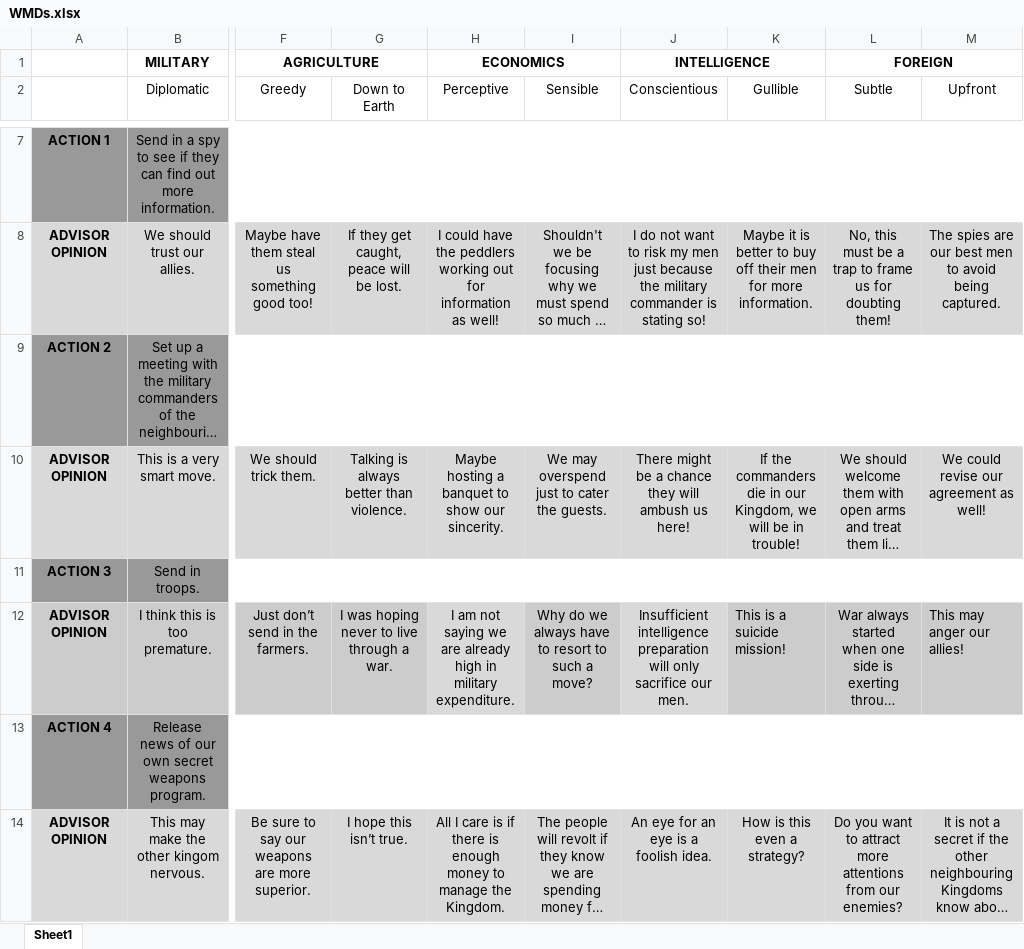
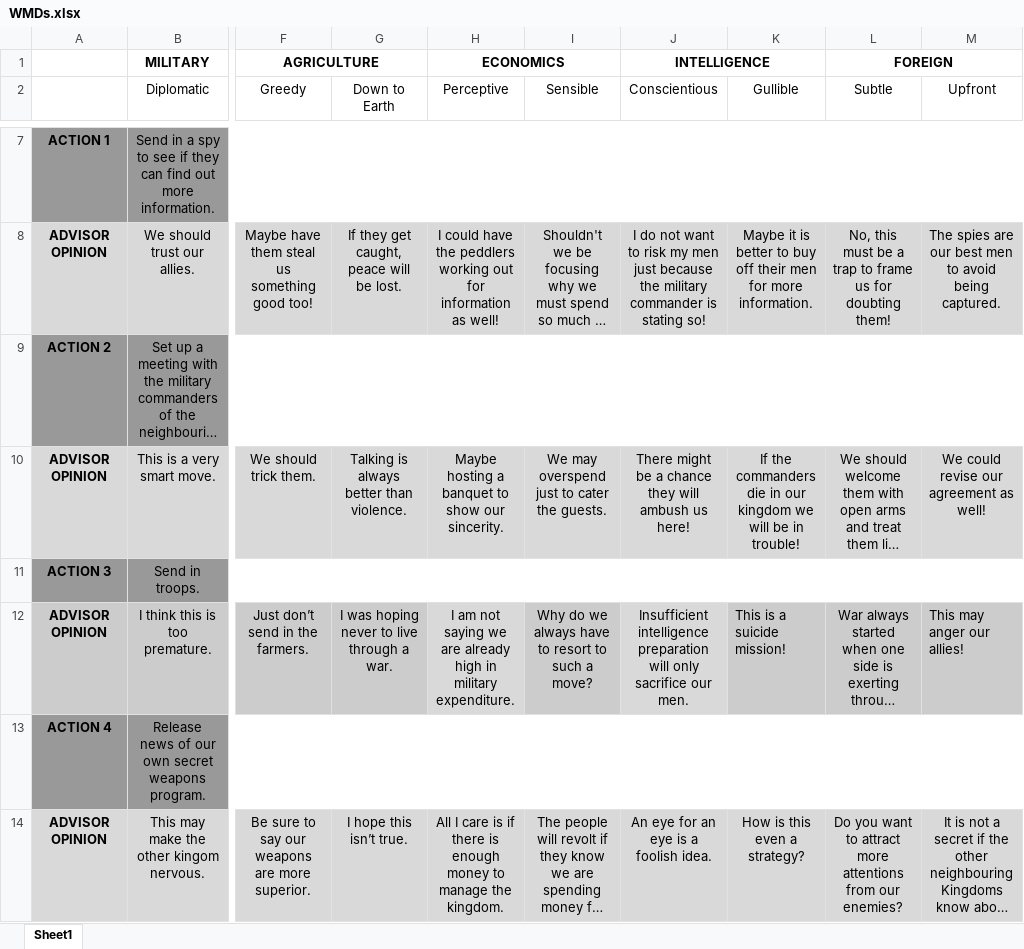
Before and after one commit to zebenman/DECO3801-Synergistics, an Excel workbook: Stories/WMDs.xlsx, sheet Sheet1, drawn as a sheet; only a part is shown, gaps mark what is left out; long unchanged cells end in …; values as stored, in another font and other column widths than the file's, no borders; the diff covers the shown part only; the diff names each change by its address in the sheet, - before the commit and + after, or states it on an @@ line.

```diff
--- a/Stories/WMDs.xlsx (sheet Sheet1)
+++ b/Stories/WMDs.xlsx (sheet Sheet1)
-K10 (Gullible): …in our Kingdom, we will…
+K10 (Gullible): …in our kingdom we will…
-H14 (Perceptive): …manage the Kingdom.
+H14 (Perceptive): …manage the kingdom.
```
Also changed, not shown: 6 edited cells elsewhere in this sheet, Stories/MissingSheep.xlsx, Stories/Plague.xlsx, 3 other files.
